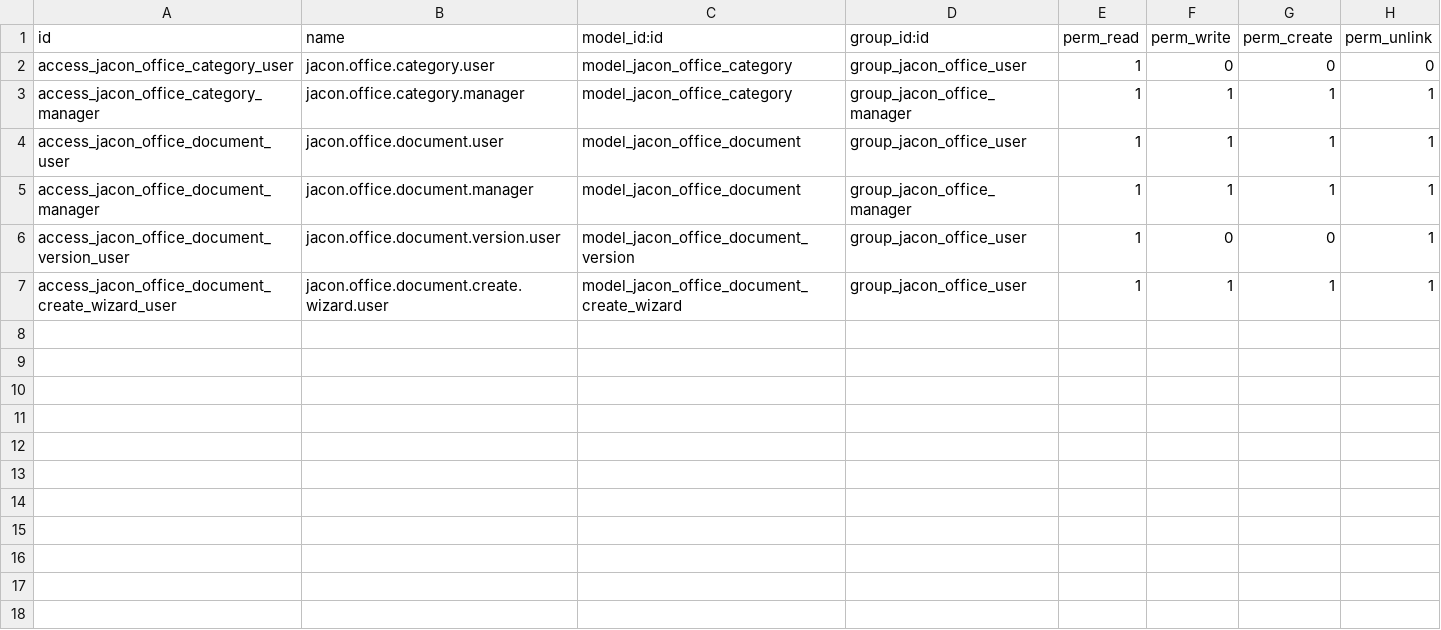
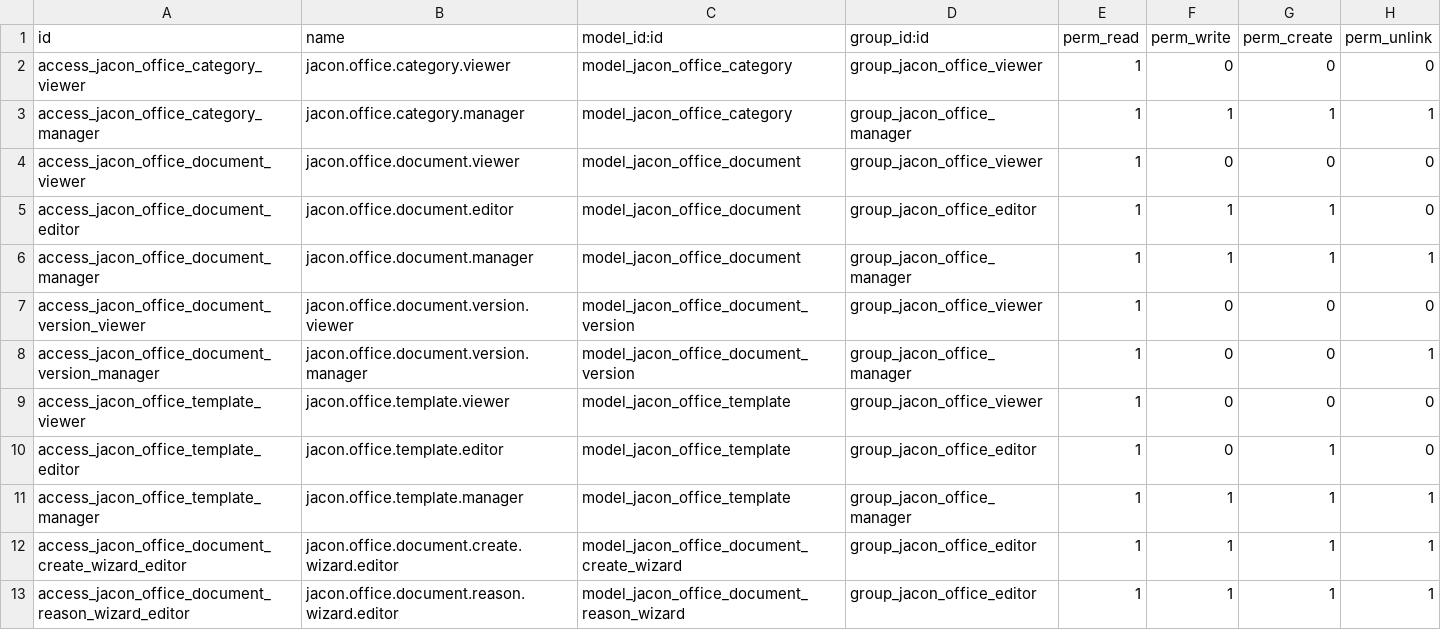
Before and after one commit to jacondv/eningeering_change, a CSV file: addons/jacon_office/security/ir.model.access.csv, drawn as a sheet.

Commit message:
Office Documents: Draft -> In Review -> Released workflow with Revs, roles and templates, {{placeholders}} in PowerPoint files, notifications
- Documents are saved directly while Draft; a Rev is made on release; released/in-review documents open view-only in ONLYOFFICE; new Rev with a reason
- Viewer/Editor/Manager roles; templates (only Managers change existing ones); simpler New Document dialog
- {{rev}}, {{state}}... are filled when a file is shown, converted or downloaded; {{author}}, {{category}}... are written into the file when the document is made
- Managers are notified of submissions and new Revs; events are logged in the chatter of the document and of its record
- Review fixes: one PDF conversion at a time, bounded waits, cached scans, lookups cache in the Documents tab

```diff
--- a/addons/jacon_office/security/ir.model.access.csv
+++ b/addons/jacon_office/security/ir.model.access.csv
@@ -1,7 +1,13 @@
 id,name,model_id:id,group_id:id,perm_read,perm_write,perm_create,perm_unlink
-access_jacon_office_category_user,jacon.office.category.user,model_jacon_office_category,group_jacon_office_user,1,0,0,0
+access_jacon_office_category_viewer,jacon.office.category.viewer,model_jacon_office_category,group_jacon_office_viewer,1,0,0,0
 access_jacon_office_category_manager,jacon.office.category.manager,model_jacon_office_category,group_jacon_office_manager,1,1,1,1
-access_jacon_office_document_user,jacon.office.document.user,model_jacon_office_document,group_jacon_office_user,1,1,1,1
+access_jacon_office_document_viewer,jacon.office.document.viewer,model_jacon_office_document,group_jacon_office_viewer,1,0,0,0
+access_jacon_office_document_editor,jacon.office.document.editor,model_jacon_office_document,group_jacon_office_editor,1,1,1,0
 access_jacon_office_document_manager,jacon.office.document.manager,model_jacon_office_document,group_jacon_office_manager,1,1,1,1
-access_jacon_office_document_version_user,jacon.office.document.version.user,model_jacon_office_document_version,group_jacon_office_user,1,0,0,1
-access_jacon_office_document_create_wizard_user,jacon.office.document.create.wizard.user,model_jacon_office_document_create_wizard,group_jacon_office_user,1,1,1,1
+access_jacon_office_document_version_viewer,jacon.office.document.version.viewer,model_jacon_office_document_version,group_jacon_office_viewer,1,0,0,0
+access_jacon_office_document_version_manager,jacon.office.document.version.manager,model_jacon_office_document_version,group_jacon_office_manager,1,0,0,1
+access_jacon_office_template_viewer,jacon.office.template.viewer,model_jacon_office_template,group_jacon_office_viewer,1,0,0,0
+access_jacon_office_template_editor,jacon.office.template.editor,model_jacon_office_template,group_jacon_office_editor,1,0,1,0
+access_jacon_office_template_manager,jacon.office.template.manager,model_jacon_office_template,group_jacon_office_manager,1,1,1,1
+access_jacon_office_document_create_wizard_editor,jacon.office.document.create.wizard.editor,model_jacon_office_document_create_wizard,group_jacon_office_editor,1,1,1,1
+access_jacon_office_document_reason_wizard_editor,jacon.office.document.reason.wizard.editor,model_jacon_office_document_reason_wizard,group_jacon_office_editor,1,1,1,1
```
Also changed, not shown: 39 other files.
